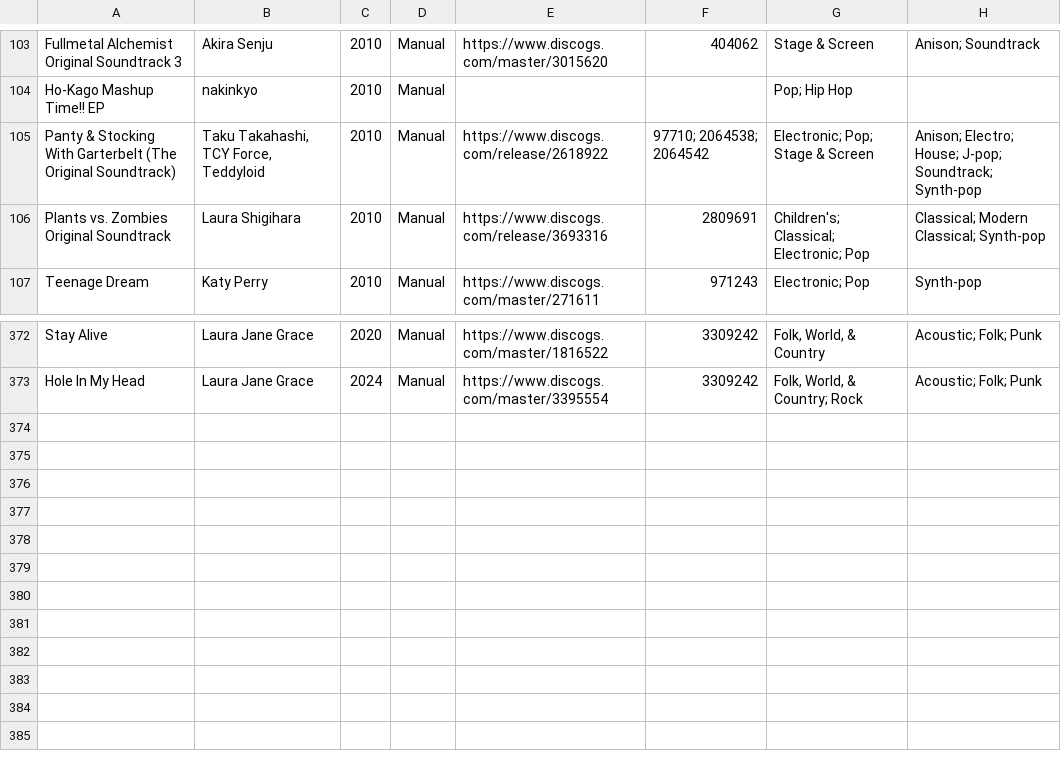
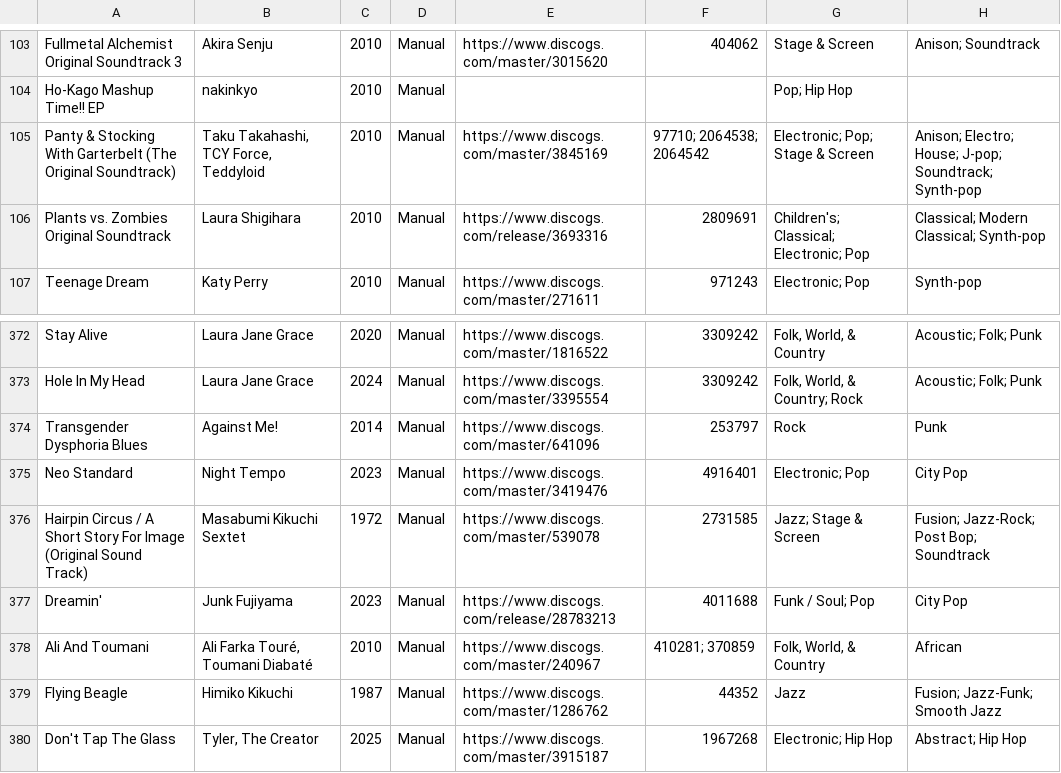
Before and after one commit to purarue/albums, a CSV file: csv_data/reasons/Manual.csv, drawn as a sheet; only a part is shown, gaps mark what is left out.

```diff
--- a/csv_data/reasons/Manual.csv
+++ b/csv_data/reasons/Manual.csv
@@ -104,3 +104,3 @@
 "Ho-Kago Mashup Time!! EP","nakinkyo","2010","Manual","","","Pop; Hip Hop",""
-"Panty & Stocking With Garterbelt (The Original Soundtrack)","Taku Takahashi, TCY Force, Teddyloid","2010","Manual","https://www.discogs.com/release/2618922","97710; 2064538; 2064542","Electronic; Pop; Stage & Screen","Anison; Electro; House; J-pop; Soundtrack; Synth-pop"
+"Panty & Stocking With Garterbelt (The Original Soundtrack)","Taku Takahashi, TCY Force, Teddyloid","2010","Manual","https://www.discogs.com/master/3845169","97710; 2064538; 2064542","Electronic; Pop; Stage & Screen","Anison; Electro; House; J-pop; Soundtrack; Synth-pop"
 "Plants vs. Zombies Original Soundtrack","Laura Shigihara","2010","Manual","https://www.discogs.com/release/3693316","2809691","Children's; Classical; Electronic; Pop","Classical; Modern Classical; Synth-pop"
@@ -373 +373,8 @@
 "Hole In My Head","Laura Jane Grace","2024","Manual","https://www.discogs.com/master/3395554","3309242","Folk, World, & Country; Rock","Acoustic; Folk; Punk"
+"Transgender Dysphoria Blues","Against Me!","2014","Manual","https://www.discogs.com/master/641096","253797","Rock","Punk"
+"Neo Standard","Night Tempo","2023","Manual","https://www.discogs.com/master/3419476","4916401","Electronic; Pop","City Pop"
+"Hairpin Circus / A Short Story For Image (Original Sound Track)","Masabumi Kikuchi Sextet","1972","Manual","https://www.discogs.com/master/539078","2731585","Jazz; Stage & Screen","Fusion; Jazz-Rock; Post Bop; Soundtrack"
+"Dreamin'","Junk Fujiyama","2023","Manual","https://www.discogs.com/release/28783213","4011688","Funk / Soul; Pop","City Pop"
+"Ali And Toumani","Ali Farka Touré, Toumani Diabaté","2010","Manual","https://www.discogs.com/master/240967","410281; 370859","Folk, World, & Country","African"
+"Flying Beagle","Himiko Kikuchi","1987","Manual","https://www.discogs.com/master/1286762","44352","Jazz","Fusion; Jazz-Funk; Smooth Jazz"
+"Don't Tap The Glass","Tyler, The Creator","2025","Manual","https://www.discogs.com/master/3915187","1967268","Electronic; Hip Hop","Abstract; Hip Hop"
```
Also changed, not shown: csv_data/all.csv, csv_data/reasons/Fantano_Top_200_Albums_of_2010s.csv, 2 other files.
